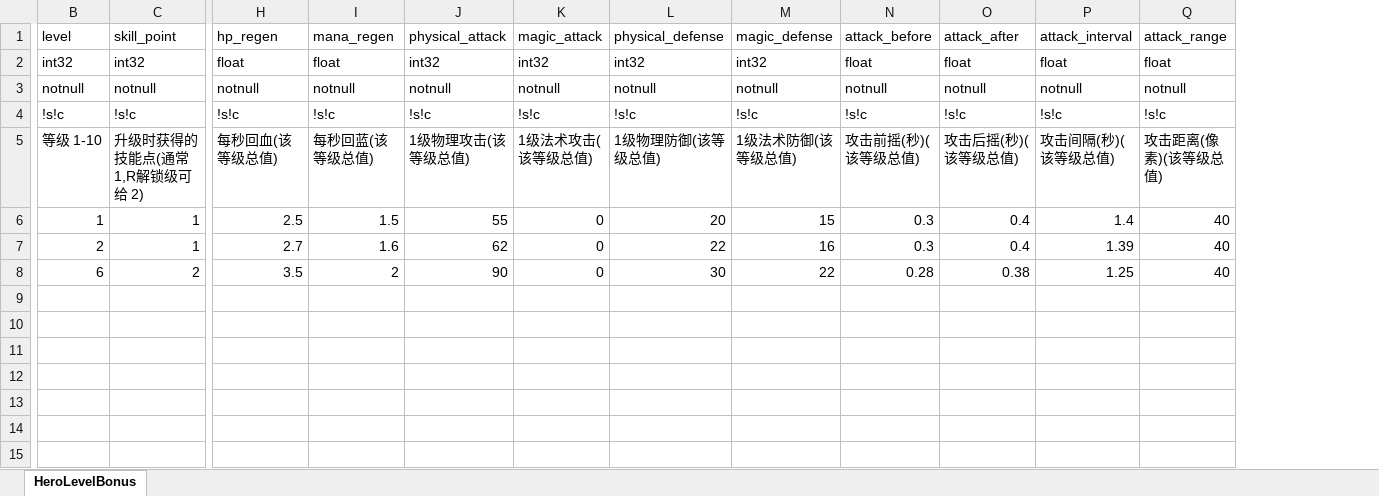
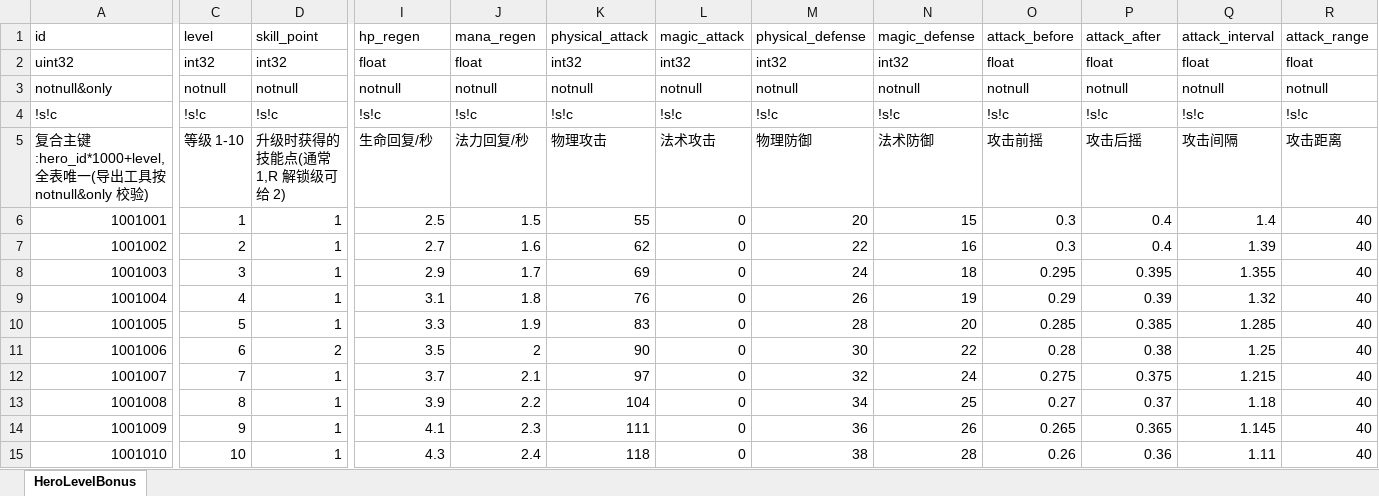
Before and after one commit to lamyinia/BeastServer, an Excel workbook: bizconfig/static-xlsx/moba/pixel_moba/hero_level_bonus.xlsx, sheet HeroLevelBonus, drawn as a sheet; only a part is shown, gaps mark what is left out; values as stored, in another font and other column widths than the file's, no borders; addresses are those after the commit; rows hold the shown columns only; the diff covers the shown part only; the diff names each change by its address in the sheet, - before the commit and + after, or states it on an @@ line.

```diff
--- a/bizconfig/static-xlsx/moba/pixel_moba/hero_level_bonus.xlsx (sheet HeroLevelBonus)
+++ b/bizconfig/static-xlsx/moba/pixel_moba/hero_level_bonus.xlsx (sheet HeroLevelBonus)
+column A (id), rows 2-7: uint32 | notnull&only | !s!c | 复合主键:hero_id*1000+level,全表唯一(导出工具按 notnull&only 校验) | 1001001 | 1001002; row 11: 1001006
-D5 (skill_point): 升级时获得的技能点(通常 1,R解锁级可给 2)
+D5 (skill_point): 升级时获得的技能点(通常 1,R 解锁级可给 2)
-I5 (hp_regen): 每秒回血(该等级总值)
+I5 (hp_regen): 生命回复/秒
-J5 (mana_regen): 每秒回蓝(该等级总值)
+J5 (mana_regen): 法力回复/秒
-K5 (physical_attack): 1级物理攻击(该等级总值)
+K5 (physical_attack): 物理攻击
-L5 (magic_attack): 1级法术攻击(该等级总值)
+L5 (magic_attack): 法术攻击
-M5 (physical_defense): 1级物理防御(该等级总值)
+M5 (physical_defense): 物理防御
-N5 (magic_defense): 1级法术防御(该等级总值)
+N5 (magic_defense): 法术防御
-O5 (attack_before): 攻击前摇(秒)(该等级总值)
+O5 (attack_before): 攻击前摇
-P5 (attack_after): 攻击后摇(秒)(该等级总值)
+P5 (attack_after): 攻击后摇
-Q5 (attack_interval): 攻击间隔(秒)(该等级总值)
+Q5 (attack_interval): 攻击间隔
-R5 (attack_range): 攻击距离(像素)(该等级总值)
+R5 (attack_range): 攻击距离
+row 8: 1001003 | 3 | 1 | 2.9 | 1.7 | 69 | 0 | 24 | 18 | 0.295 | 0.395 | 1.355 | 40
+row 9: 1001004 | 4 | 1 | 3.1 | 1.8 | 76 | 0 | 26 | 19 | 0.29 | 0.39 | 1.32 | 40
+row 10: 1001005 | 5 | 1 | 3.3 | 1.9 | 83 | 0 | 28 | 20 | 0.285 | 0.385 | 1.285 | 40
+row 12: 1001007 | 7 | 1 | 3.7 | 2.1 | 97 | 0 | 32 | 24 | 0.275 | 0.375 | 1.215 | 40
+row 13: 1001008 | 8 | 1 | 3.9 | 2.2 | 104 | 0 | 34 | 25 | 0.27 | 0.37 | 1.18 | 40
+row 14: 1001009 | 9 | 1 | 4.1 | 2.3 | 111 | 0 | 36 | 26 | 0.265 | 0.365 | 1.145 | 40
+row 15: 1001010 | 10 | 1 | 4.3 | 2.4 | 118 | 0 | 38 | 28 | 0.26 | 0.36 | 1.11 | 40
```
Also changed, not shown: 16 edited cells elsewhere in this sheet, bizconfig/static-xlsx/moba/pixel_moba/effect.xlsx, bizconfig/static-xlsx/moba/pixel_moba/item.xlsx, 36 other files.
